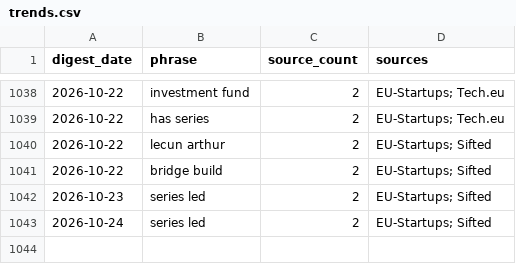
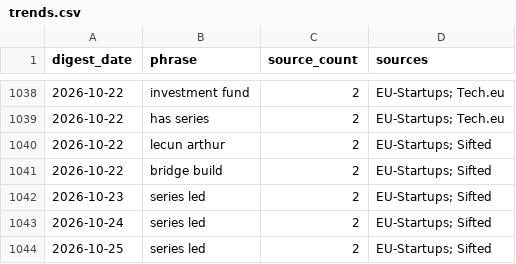
Before and after one commit to trpelka/trend-monitor, a CSV file: data/trends.csv, drawn as a sheet; only a part is shown, gaps mark what is left out; the diff names each change by its address in the sheet, - before the commit and + after, or states it on an @@ line.

```diff
--- a/data/trends.csv
+++ b/data/trends.csv
+row 1044: 2026-10-25 | series led | 2 | EU-Startups; Sifted
```
Also changed, not shown: 2 other files.
